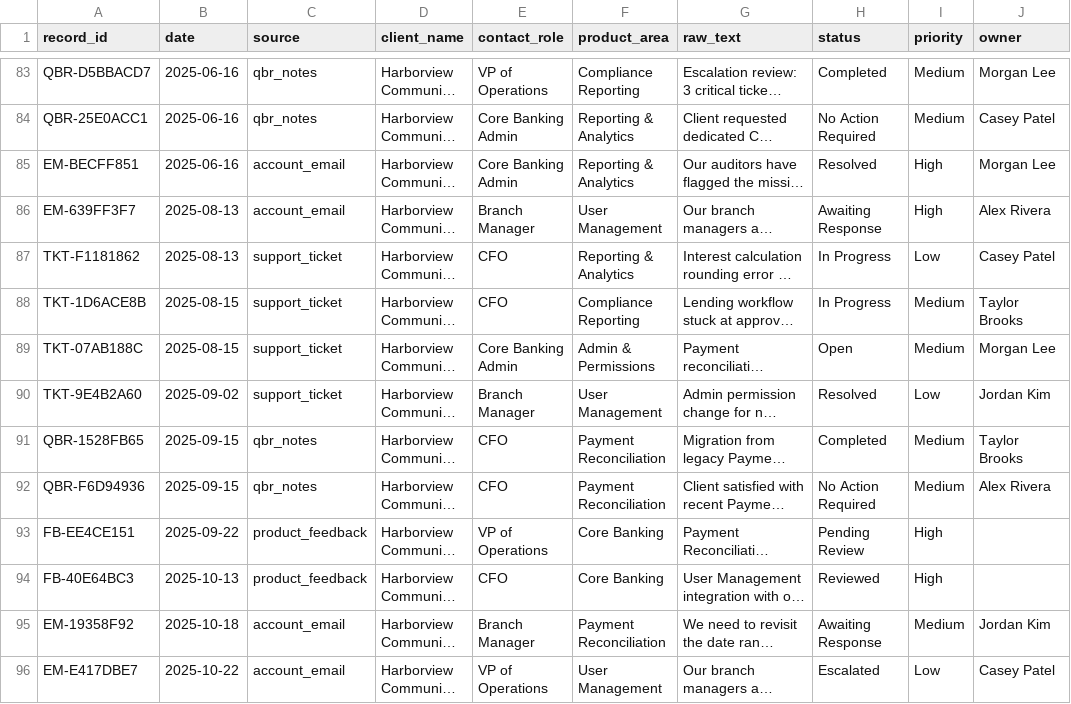
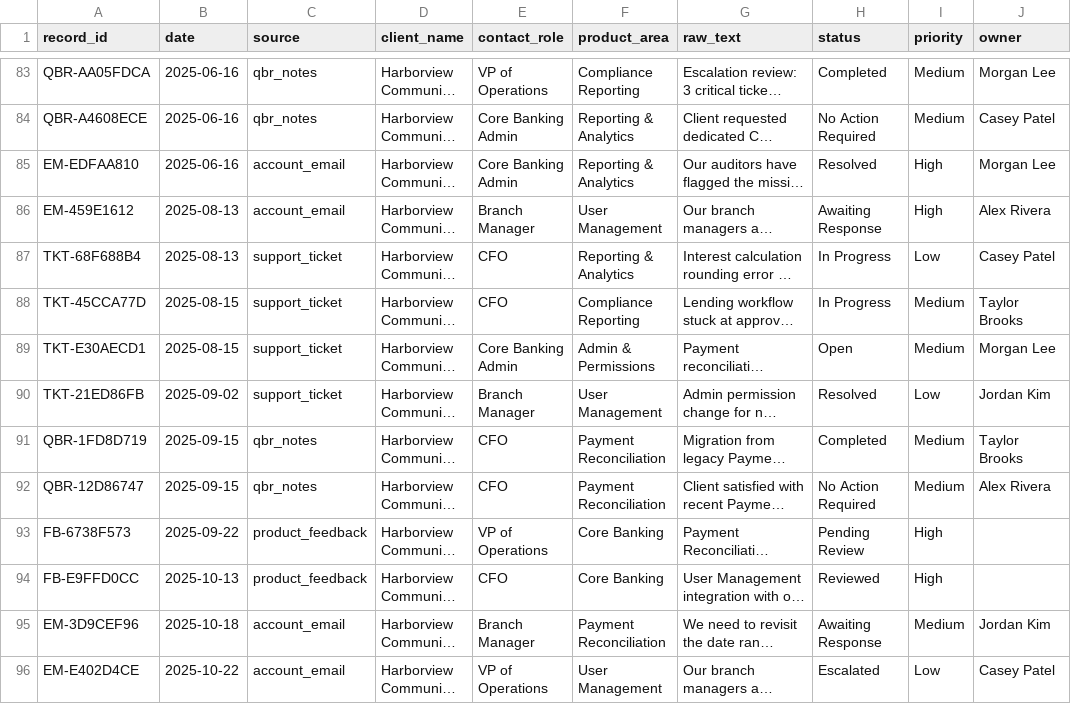
Before and after one commit to danilo-ruberti/client-renewal-health-intelligence, a CSV file: data/processed/client_health_records.csv, drawn as a sheet; only a part is shown, gaps mark what is left out; long unchanged cells end in …; the diff covers the shown part only; the diff names each change by its address in the sheet, - before the commit and + after, or states it on an @@ line.

```diff
--- a/data/processed/client_health_records.csv
+++ b/data/processed/client_health_records.csv
-A83 (record_id): QBR-D5BBACD7
+A83 (record_id): QBR-AA05FDCA
-A84 (record_id): QBR-25E0ACC1
+A84 (record_id): QBR-A4608ECE
-A85 (record_id): EM-BECFF851
+A85 (record_id): EM-EDFAA810
-A86 (record_id): EM-639FF3F7
+A86 (record_id): EM-459E1612
-A87 (record_id): TKT-F1181862
+A87 (record_id): TKT-68F688B4
-A88 (record_id): TKT-1D6ACE8B
+A88 (record_id): TKT-45CCA77D
-A89 (record_id): TKT-07AB188C
+A89 (record_id): TKT-E30AECD1
-A90 (record_id): TKT-9E4B2A60
+A90 (record_id): TKT-21ED86FB
-A91 (record_id): QBR-1528FB65
+A91 (record_id): QBR-1FD8D719
-A92 (record_id): QBR-F6D94936
+A92 (record_id): QBR-12D86747
-A93 (record_id): FB-EE4CE151
+A93 (record_id): FB-6738F573
-A94 (record_id): FB-40E64BC3
+A94 (record_id): FB-E9FFD0CC
-A95 (record_id): EM-19358F92
+A95 (record_id): EM-3D9CEF96
-A96 (record_id): EM-E417DBE7
+A96 (record_id): EM-E402D4CE
```
Also changed, not shown: 102 edited cells elsewhere in this file, data/processed/client_health_classified.csv, outputs/client_health_summary.csv, 2 other files.
